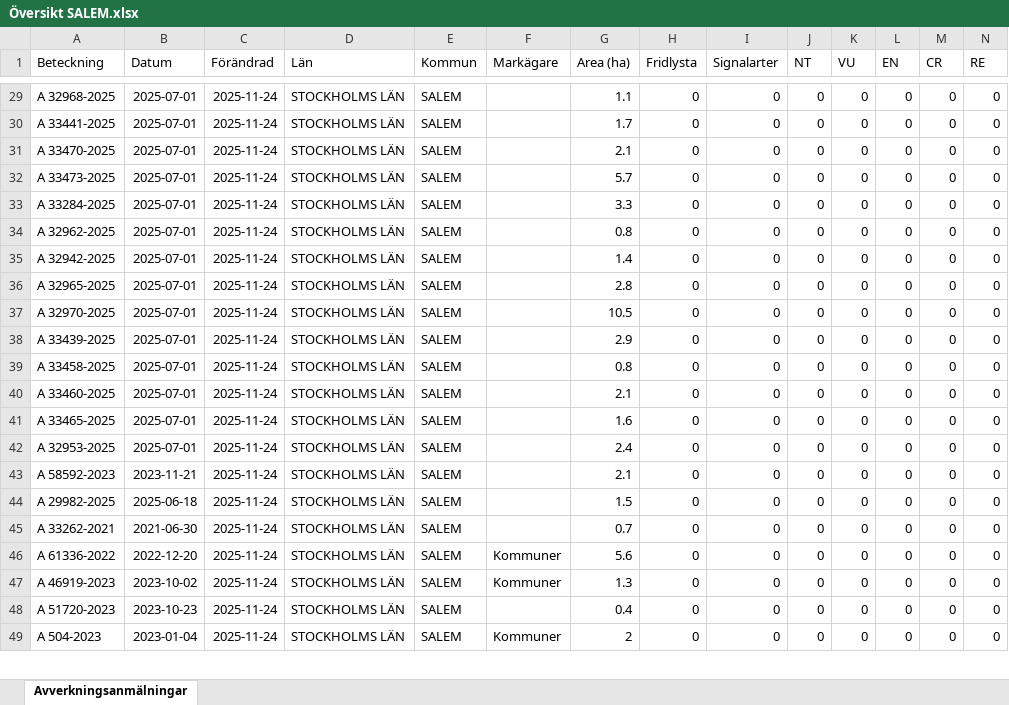
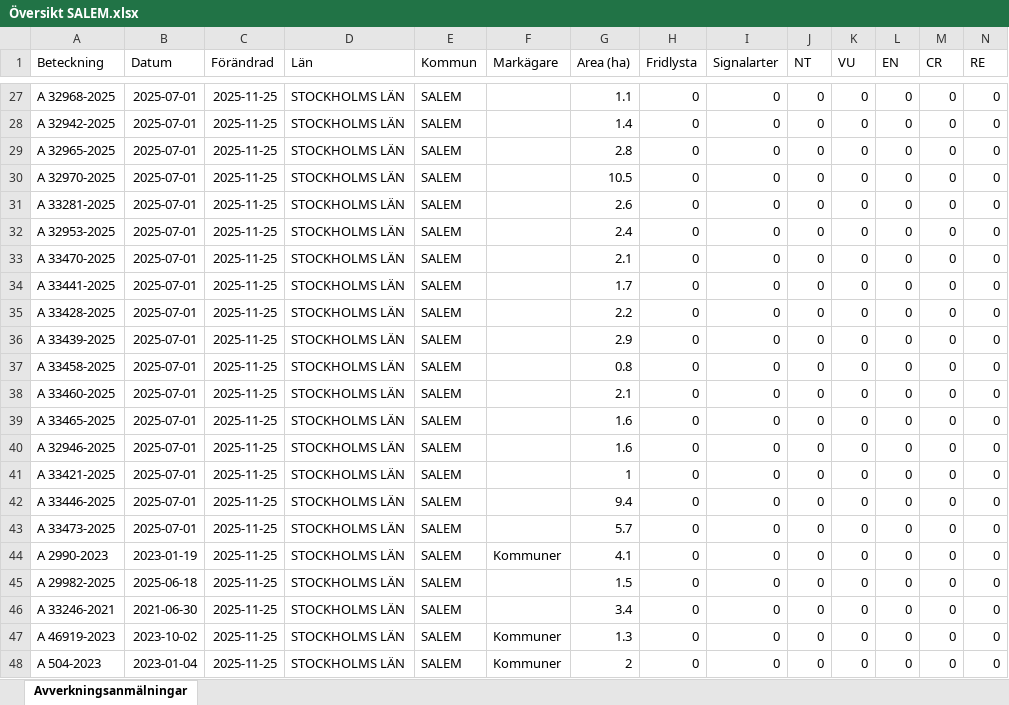
Before and after one commit to klasma/Logging_0128, an Excel workbook: Översikt SALEM.xlsx, sheet Avverkningsanmälningar, drawn as a sheet; only a part is shown, gaps mark what is left out; values as stored, in another font and other column widths than the file's, no borders; removed rows and columns are numbered as before the commit, all else as after; rows hold the shown columns only; the diff covers the shown part only; the diff names each change by its address in the sheet, - before the commit and + after, or states it on an @@ line.

```diff
--- a/Översikt SALEM.xlsx (sheet Avverkningsanmälningar)
+++ b/Översikt SALEM.xlsx (sheet Avverkningsanmälningar)
-C27:C41 (Förändrad): 2025-11-24
+C27:C41 (Förändrad): 2025-11-25
-A28 (Beteckning): A 33441-2025
+A28 (Beteckning): A 32942-2025
-G28 (Area (ha)): 1.7
+G28 (Area (ha)): 1.4
-A29 (Beteckning): A 33470-2025
+A29 (Beteckning): A 32965-2025
-G29 (Area (ha)): 2.1
+G29 (Area (ha)): 2.8
-A30 (Beteckning): A 33473-2025
+A30 (Beteckning): A 32970-2025
-G30 (Area (ha)): 5.7
+G30 (Area (ha)): 10.5
-A31 (Beteckning): A 33284-2025
+A31 (Beteckning): A 33281-2025
-G31 (Area (ha)): 3.3
+G31 (Area (ha)): 2.6
-A32 (Beteckning): A 32962-2025
+A32 (Beteckning): A 32953-2025
-G32 (Area (ha)): 0.8
+G32 (Area (ha)): 2.4
-A33 (Beteckning): A 32942-2025
+A33 (Beteckning): A 33470-2025
-G33 (Area (ha)): 1.4
+G33 (Area (ha)): 2.1
-A34 (Beteckning): A 32965-2025
+A34 (Beteckning): A 33441-2025
-G34 (Area (ha)): 2.8
+G34 (Area (ha)): 1.7
-A35 (Beteckning): A 32970-2025
+A35 (Beteckning): A 33428-2025
-G35 (Area (ha)): 10.5
+G35 (Area (ha)): 2.2
-A40 (Beteckning): A 32953-2025
+A40 (Beteckning): A 32946-2025
-G40 (Area (ha)): 2.4
+G40 (Area (ha)): 1.6
-A41 (Beteckning): A 58592-2023
+A41 (Beteckning): A 33421-2025
-B41 (Datum): 2023-11-21
+B41 (Datum): 2025-07-01
-G41 (Area (ha)): 2.1
+G41 (Area (ha)): 1
+row 42: A 33446-2025 | 2025-07-01 | 2025-11-25 | STOCKHOLMS LÄN | SALEM |  | 9.4 | 0 | 0 | 0 | 0 | 0 | 0 | 0
+row 43: A 33473-2025 | 2025-07-01 | 2025-11-25 | STOCKHOLMS LÄN | SALEM |  | 5.7 | 0 | 0 | 0 | 0 | 0 | 0 | 0
+row 44: A 2990-2023 | 2023-01-19 | 2025-11-25 | STOCKHOLMS LÄN | SALEM | Kommuner | 4.1 | 0 | 0 | 0 | 0 | 0 | 0 | 0
-C45:C46 (Förändrad): 2025-11-24
+C45:C46 (Förändrad): 2025-11-25
-A46 (Beteckning): A 33262-2021
+A46 (Beteckning): A 33246-2021
-G46 (Area (ha)): 0.7
+G46 (Area (ha)): 3.4
-row 46: A 61336-2022 | 2022-12-20 | 2025-11-24 | STOCKHOLMS LÄN | SALEM | Kommuner | 5.6 | 0 | 0 | 0 | 0 | 0 | 0 | 0
-C47 (Förändrad): 2025-11-24
+C47 (Förändrad): 2025-11-25
-row 48: A 51720-2023 | 2023-10-23 | 2025-11-24 | STOCKHOLMS LÄN | SALEM |  | 0.4 | 0 | 0 | 0 | 0 | 0 | 0 | 0
-C48 (Förändrad): 2025-11-24
+C48 (Förändrad): 2025-11-25
```
Also changed, not shown: 3 added rows, 4 removed rows and 62 edited cells elsewhere in this sheet, artfynd/A 2987-2023 artfynd.xlsx, artfynd/A 2992-2023 artfynd.xlsx, 53 other files.
